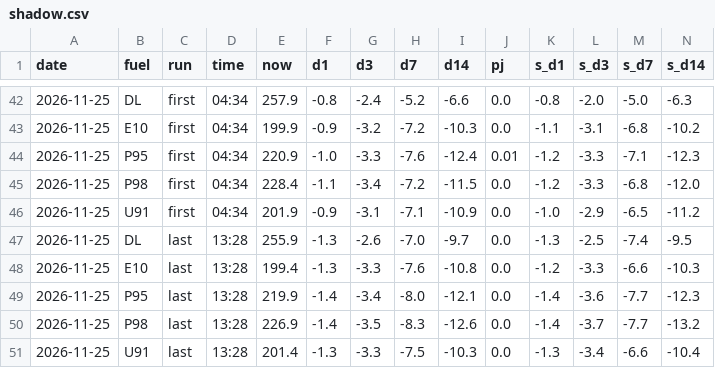
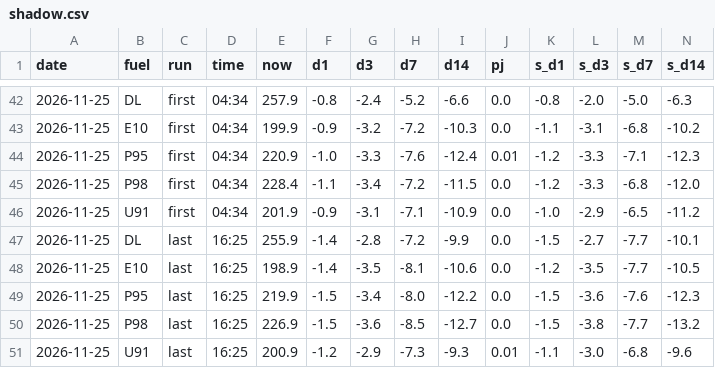
Before and after one commit to nathann2997/Bowser, a CSV file: store/shadow.csv, drawn as a sheet; only a part is shown, gaps mark what is left out; removed rows and columns are numbered as before the commit, all else as after; rows hold the shown columns only; the diff names each change by its address in the sheet, - before the commit and + after, or states it on an @@ line.

```diff
--- a/store/shadow.csv
+++ b/store/shadow.csv
-D47:D50 (time): 13:28
+D47:D50 (time): 16:25
-F47:F48 (d1): -1.3
+F47:F48 (d1): -1.4
-G47 (d3): -2.6
+G47 (d3): -2.8
-H47 (d7): -7.0
+H47 (d7): -7.2
-I47 (d14): -9.7
+I47 (d14): -9.9
-K47 (s_d1): -1.3
+K47 (s_d1): -1.5
-L47 (s_d3): -2.5
+L47 (s_d3): -2.7
-M47 (s_d7): -7.4
+M47 (s_d7): -7.7
-N47 (s_d14): -9.5
+N47 (s_d14): -10.1
-E48 (now): 199.4
+E48 (now): 198.9
-G48 (d3): -3.3
+G48 (d3): -3.5
-H48 (d7): -7.6
+H48 (d7): -8.1
-I48 (d14): -10.8
+I48 (d14): -10.6
-L48 (s_d3): -3.3
+L48 (s_d3): -3.5
-M48 (s_d7): -6.6
+M48 (s_d7): -7.7
-N48 (s_d14): -10.3
+N48 (s_d14): -10.5
-F49:F50 (d1): -1.4
+F49:F50 (d1): -1.5
-I49 (d14): -12.1
+I49 (d14): -12.2
-K49:K50 (s_d1): -1.4
+K49:K50 (s_d1): -1.5
-M49 (s_d7): -7.7
+M49 (s_d7): -7.6
-G50 (d3): -3.5
+G50 (d3): -3.6
-H50 (d7): -8.3
+H50 (d7): -8.5
-I50 (d14): -12.6
+I50 (d14): -12.7
-L50 (s_d3): -3.7
+L50 (s_d3): -3.8
-row 51: 2026-11-25 | U91 | last | 13:28 | 201.4 | -1.3 | -3.3 | -7.5 | -10.3 | 0.0 | -1.3 | -3.4 | -6.6 | -10.4
+row 51: 2026-11-25 | U91 | last | 16:25 | 200.9 | -1.2 | -2.9 | -7.3 | -9.3 | 0.01 | -1.1 | -3.0 | -6.8 | -9.6
```
Also changed, not shown: 5 other files.
